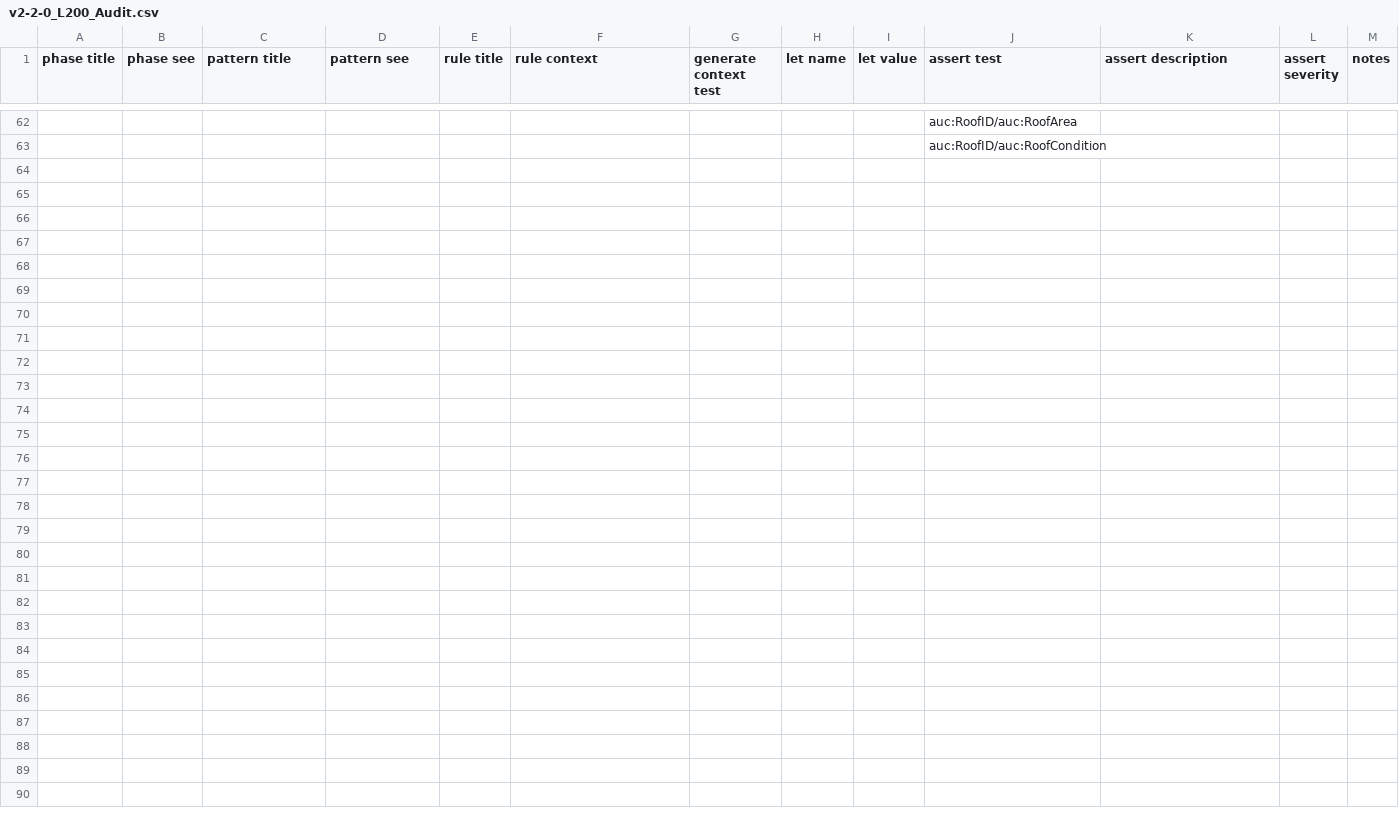
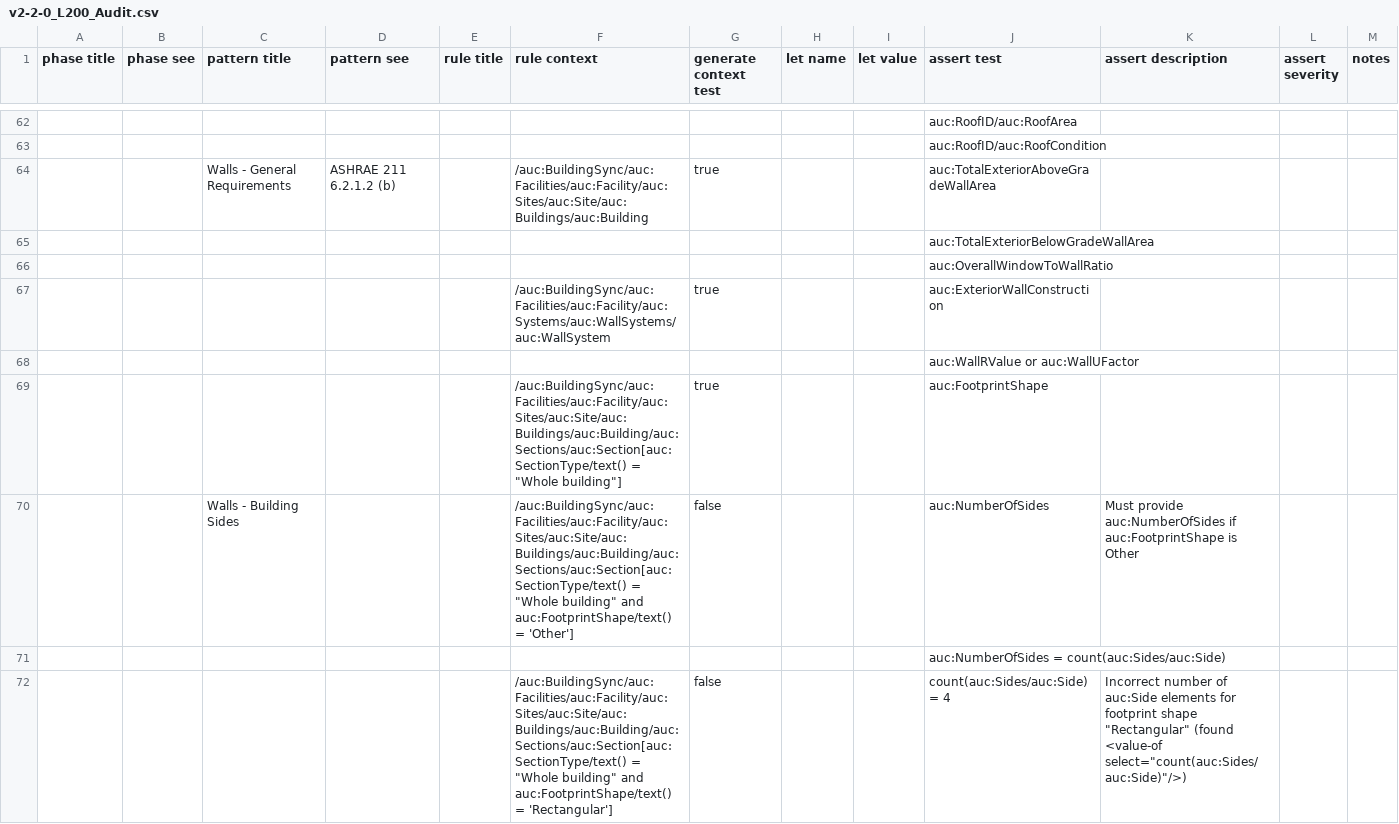
Before and after one commit to BuildingSync/TestSuite, a CSV file: schematron/v2.2.0/v2-2-0_L200_Audit.csv, drawn as a sheet; only a part is shown, gaps mark what is left out; the diff covers the shown part only.

Commit message:
feat(L200): add envelope wall tests

```diff
--- a/schematron/v2.2.0/v2-2-0_L200_Audit.csv
+++ b/schematron/v2.2.0/v2-2-0_L200_Audit.csv
@@ -64 +64,10 @@
 "","","","","","","","","","auc:RoofID/auc:RoofCondition","","",""
+"","","Walls - General Requirements","ASHRAE 211 6.2.1.2 (b)","","/auc:BuildingSync/auc:Facilities/auc:Facility/auc:Sites/auc:Site/auc:Buildings/auc:Building","true","","","auc:TotalExteriorAboveGradeWallArea","","",""
+"","","","","","","","","","auc:TotalExteriorBelowGradeWallArea","","",""
+"","","","","","","","","","auc:OverallWindowToWallRatio","","",""
+"","","","","","/auc:BuildingSync/auc:Facilities/auc:Facility/auc:Systems/auc:WallSystems/auc:WallSystem","true","","","auc:ExteriorWallConstruction","","",""
+"","","","","","","","","","auc:WallRValue or auc:WallUFactor","","",""
+"","","","","","/auc:BuildingSync/auc:Facilities/auc:Facility/auc:Sites/auc:Site/auc:Buildings/auc:Building/auc:Sections/auc:Section[auc:SectionType/text() = ""Whole building""]","true","","","auc:FootprintShape","","",""
+"","","Walls - Building Sides","","","/auc:BuildingSync/auc:Facilities/auc:Facility/auc:Sites/auc:Site/auc:Buildings/auc:Building/auc:Sections/auc:Section[auc:SectionType/text() = ""Whole building"" and auc:FootprintShape/text() = 'Other']","false","","","auc:NumberOfSides","Must provide auc:NumberOfSides if auc:FootprintShape is Other","",""
+"","","","","","","","","","auc:NumberOfSides = count(auc:Sides/auc:Side)","","",""
+"","","","","","/auc:BuildingSync/auc:Facilities/auc:Facility/auc:Sites/auc:Site/auc:Buildings/auc:Building/auc:Sections/auc:Section[auc:SectionType/text() = ""Whole building"" and auc:FootprintShape/text() = 'Rectangular']","false","","","count(auc:Sides/auc:Side) = 4","Incorrect number of auc:Side elements for footprint shape ""Rectangular"" (found <value-of select=""count(auc:Sides/auc:Side)""/>)","",""
```
Also changed, not shown: 8 added rows elsewhere in this file, 3 other files.
